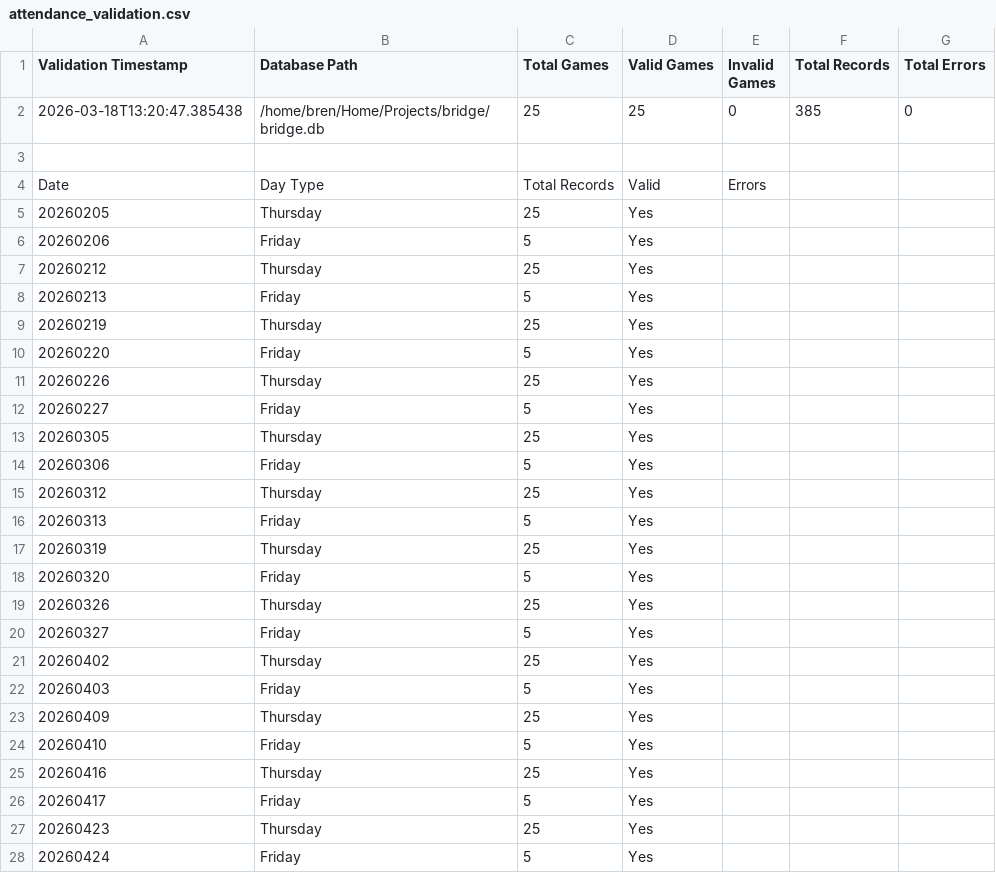
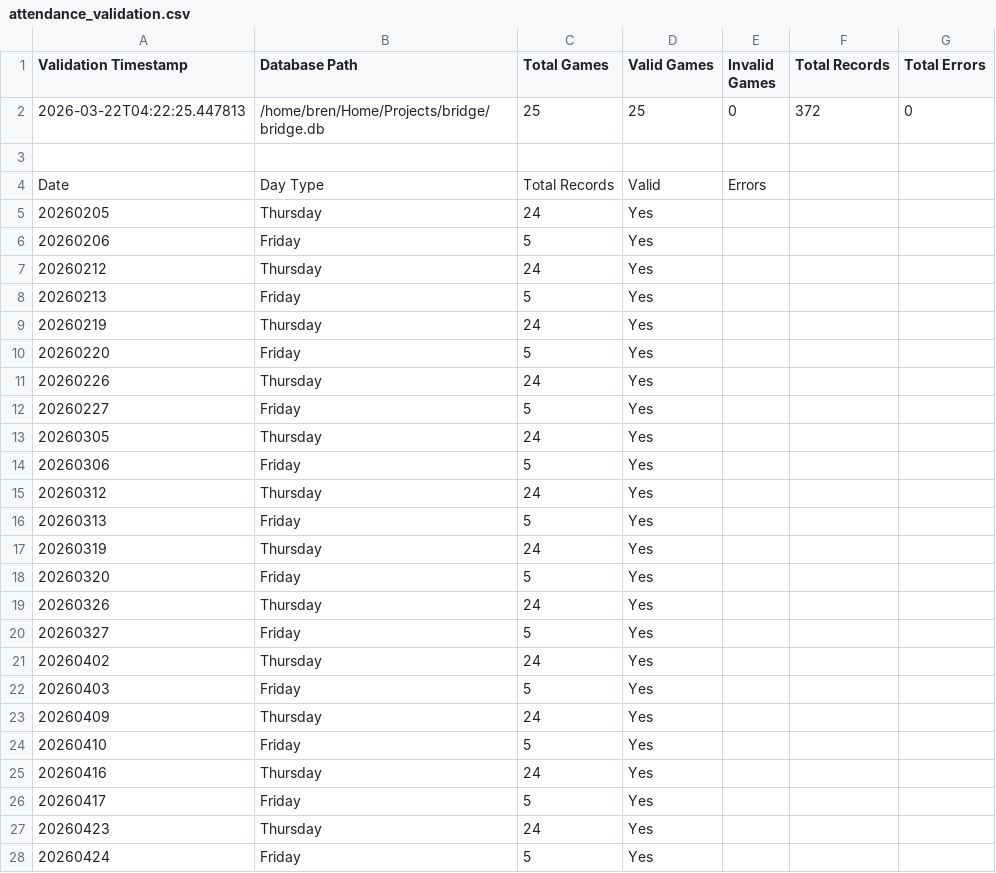
Before and after one commit to upandacross/Bridge, a CSV file: test_dir/attendance_validation.csv, drawn as a sheet; only a part is shown; the diff covers the shown part only.

Commit message:
Fix player card template: add Total and Name rows
- Update format_player_card_from_template() to properly include Total row
- Update format_player_card_from_template() to properly include Name row
- Fix row index calculations for template parsing
- Add build_total_row() and build_name_row() helper functions
- Update player_cards.html with corrected template-based cards
- Update attendance_validation.csv with latest schema validation results

```diff
--- a/test_dir/attendance_validation.csv
+++ b/test_dir/attendance_validation.csv
@@ -1,28 +1,28 @@
 Validation Timestamp,Database Path,Total Games,Valid Games,Invalid Games,Total Records,Total Errors
-2026-03-18T13:20:47.385438,/home/bren/Home/Projects/bridge/bridge.db,25,25,0,385,0
+2026-03-22T04:22:25.447813,/home/bren/Home/Projects/bridge/bridge.db,25,25,0,372,0
 
 Date,Day Type,Total Records,Valid,Errors
-20260205,Thursday,25,Yes,
+20260205,Thursday,24,Yes,
 20260206,Friday,5,Yes,
-20260212,Thursday,25,Yes,
+20260212,Thursday,24,Yes,
 20260213,Friday,5,Yes,
-20260219,Thursday,25,Yes,
+20260219,Thursday,24,Yes,
 20260220,Friday,5,Yes,
-20260226,Thursday,25,Yes,
+20260226,Thursday,24,Yes,
 20260227,Friday,5,Yes,
-20260305,Thursday,25,Yes,
+20260305,Thursday,24,Yes,
 20260306,Friday,5,Yes,
-20260312,Thursday,25,Yes,
+20260312,Thursday,24,Yes,
 20260313,Friday,5,Yes,
-20260319,Thursday,25,Yes,
+20260319,Thursday,24,Yes,
 20260320,Friday,5,Yes,
-20260326,Thursday,25,Yes,
+20260326,Thursday,24,Yes,
 20260327,Friday,5,Yes,
-20260402,Thursday,25,Yes,
+20260402,Thursday,24,Yes,
 20260403,Friday,5,Yes,
-20260409,Thursday,25,Yes,
+20260409,Thursday,24,Yes,
 20260410,Friday,5,Yes,
-20260416,Thursday,25,Yes,
+20260416,Thursday,24,Yes,
 20260417,Friday,5,Yes,
-20260423,Thursday,25,Yes,
+20260423,Thursday,24,Yes,
 20260424,Friday,5,Yes,
```
Also changed, not shown: 1 edited cell elsewhere in this file, 1 other file.
